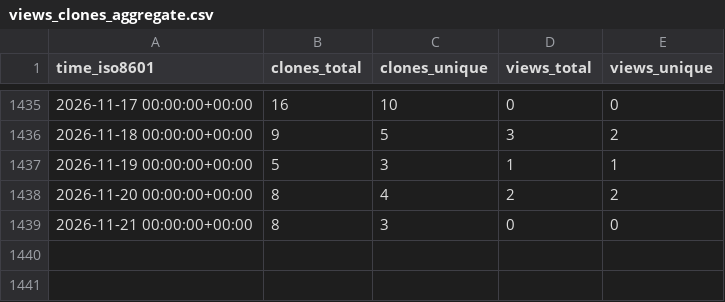
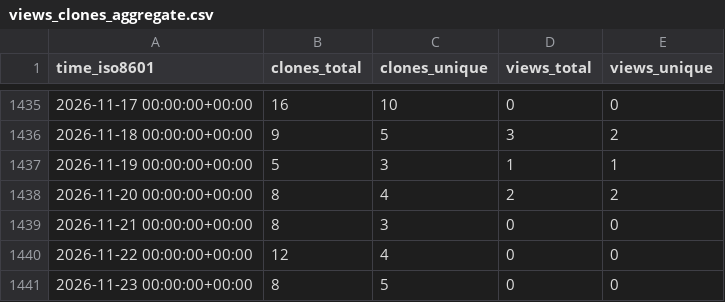
Before and after one commit to Jchicode/ghrs, a CSV file: IceFireDB/redhub/ghrs-data/views_clones_aggregate.csv, drawn as a sheet; only a part is shown, gaps mark what is left out.

```diff
--- a/IceFireDB/redhub/ghrs-data/views_clones_aggregate.csv
+++ b/IceFireDB/redhub/ghrs-data/views_clones_aggregate.csv
@@ -1439 +1439,3 @@ time_iso8601,clones_total,clones_unique,views_total,views_unique
 2026-11-21 00:00:00+00:00,8,3,0,0
+2026-11-22 00:00:00+00:00,12,4,0,0
+2026-11-23 00:00:00+00:00,8,5,0,0
```
Also changed, not shown: 1 other file.
